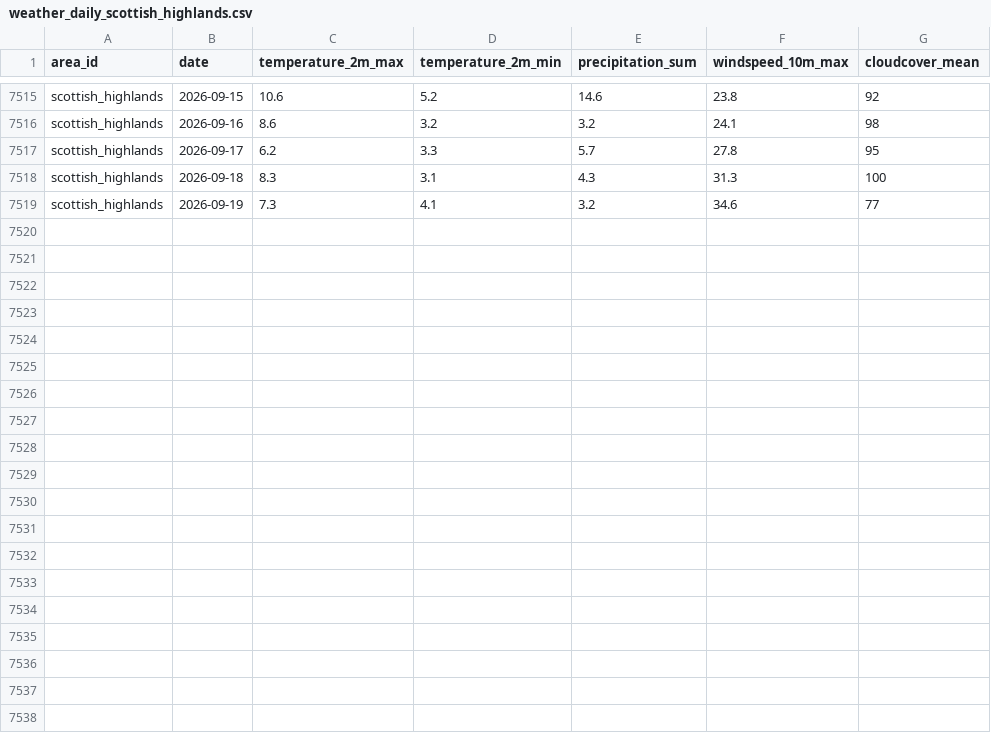
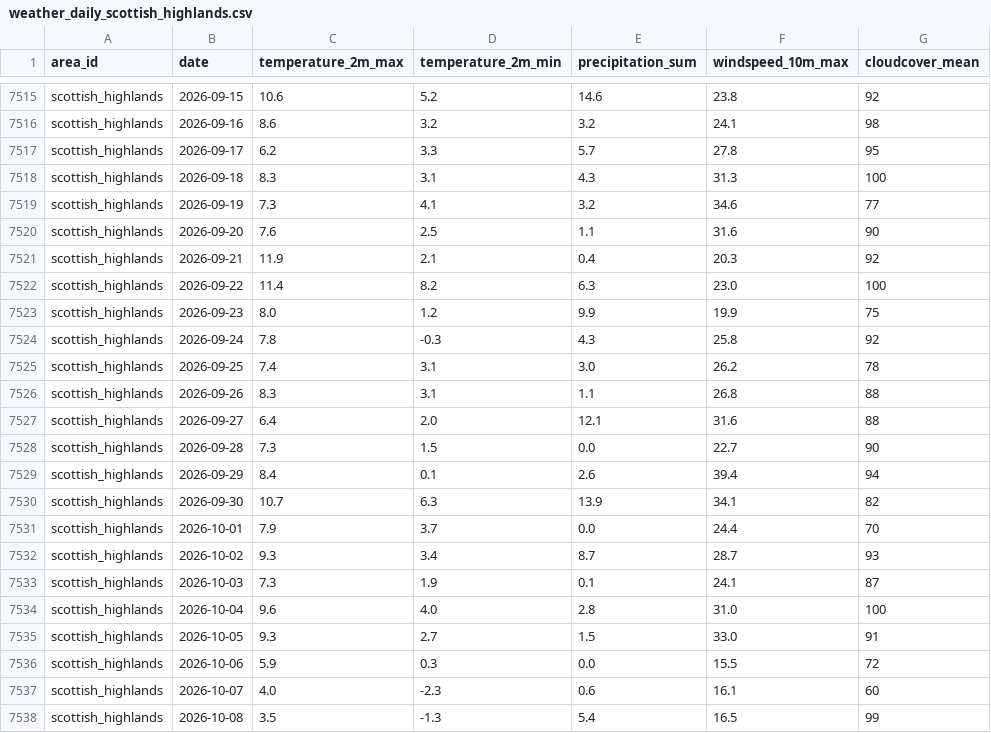
Before and after one commit to albercm30/WildCast, a CSV file: backend/data/cache/weather_daily_scottish_highlands.csv, drawn as a sheet; only a part is shown, gaps mark what is left out.

```diff
--- a/backend/data/cache/weather_daily_scottish_highlands.csv
+++ b/backend/data/cache/weather_daily_scottish_highlands.csv
@@ -7519 +7519,20 @@ scottish_highlands,2026-09-18,8.3,3.1,4.3,31.3,100
 scottish_highlands,2026-09-19,7.3,4.1,3.2,34.6,77
+scottish_highlands,2026-09-20,7.6,2.5,1.1,31.6,90
+scottish_highlands,2026-09-21,11.9,2.1,0.4,20.3,92
+scottish_highlands,2026-09-22,11.4,8.2,6.3,23.0,100
+scottish_highlands,2026-09-23,8.0,1.2,9.9,19.9,75
+scottish_highlands,2026-09-24,7.8,-0.3,4.3,25.8,92
+scottish_highlands,2026-09-25,7.4,3.1,3.0,26.2,78
+scottish_highlands,2026-09-26,8.3,3.1,1.1,26.8,88
+scottish_highlands,2026-09-27,6.4,2.0,12.1,31.6,88
+scottish_highlands,2026-09-28,7.3,1.5,0.0,22.7,90
+scottish_highlands,2026-09-29,8.4,0.1,2.6,39.4,94
+scottish_highlands,2026-09-30,10.7,6.3,13.9,34.1,82
+scottish_highlands,2026-10-01,7.9,3.7,0.0,24.4,70
+scottish_highlands,2026-10-02,9.3,3.4,8.7,28.7,93
+scottish_highlands,2026-10-03,7.3,1.9,0.1,24.1,87
+scottish_highlands,2026-10-04,9.6,4.0,2.8,31.0,100
+scottish_highlands,2026-10-05,9.3,2.7,1.5,33.0,91
+scottish_highlands,2026-10-06,5.9,0.3,0.0,15.5,72
+scottish_highlands,2026-10-07,4.0,-2.3,0.6,16.1,60
+scottish_highlands,2026-10-08,3.5,-1.3,5.4,16.5,99
```
Also changed, not shown: backend/data/cache/weather_daily_amazon_rainforest.csv, backend/data/cache/weather_daily_costa_rica_cloud_forest.csv, 28 other files.
